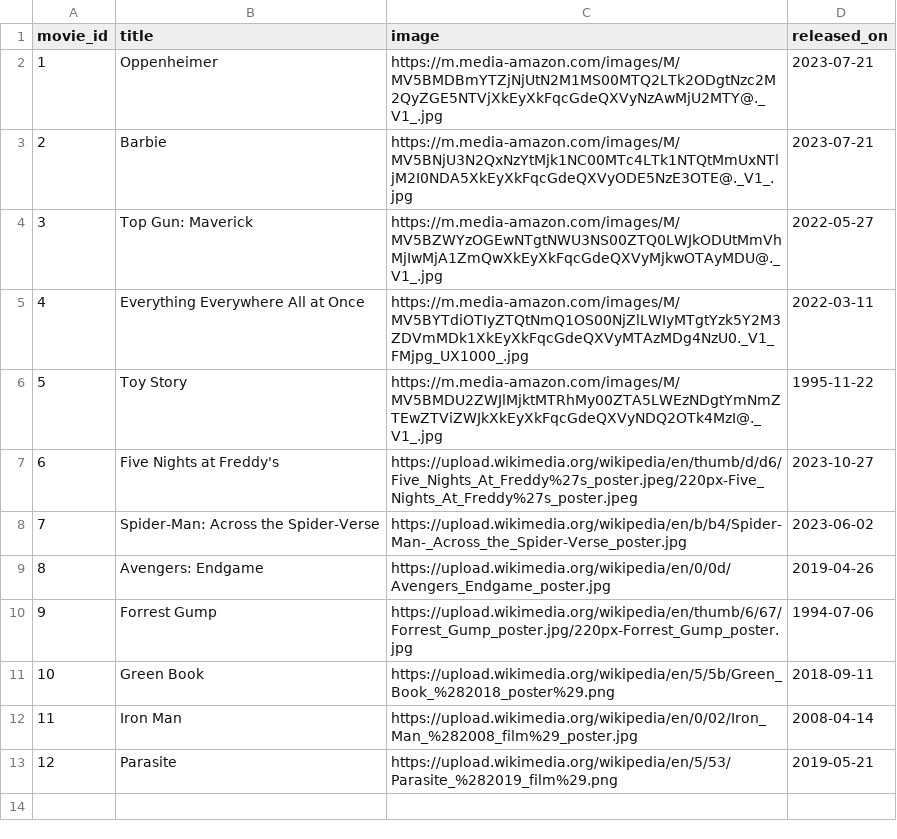
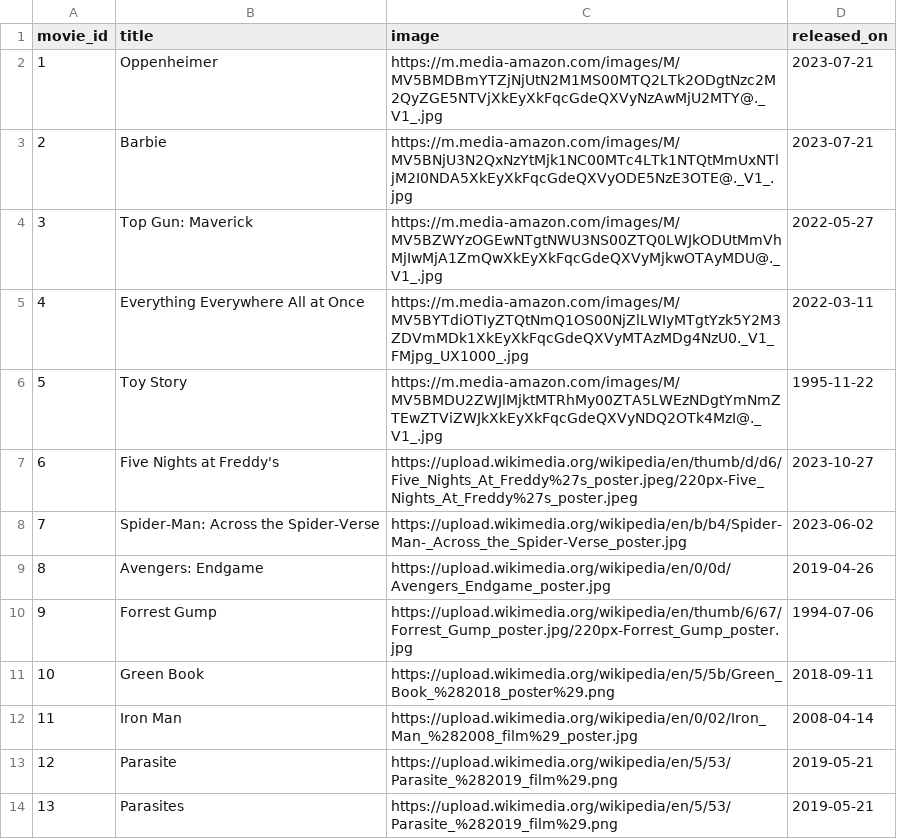
Before and after one commit to nandanjp/based-ten, a CSV file: seed/src/data/dev/movies.csv, drawn as a sheet; the diff names each change by its address in the sheet, - before the commit and + after, or states it on an @@ line.

Commit message:
added list-items and movies sample data

```diff
--- a/seed/src/data/dev/movies.csv
+++ b/seed/src/data/dev/movies.csv
+row 14: 13 | Parasites | https://upload.wikimedia.org/wikipedia/en/5/53/Parasite_%282019_film%29.png | 2019-05-21
```
Also changed, not shown: seed/src/data/dev/list-items.csv.
